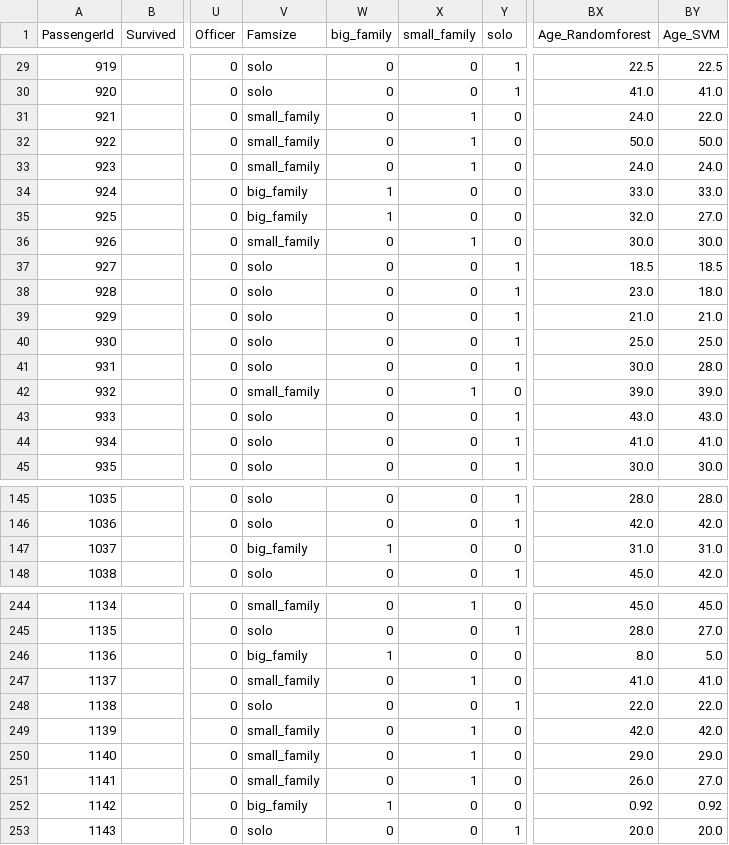
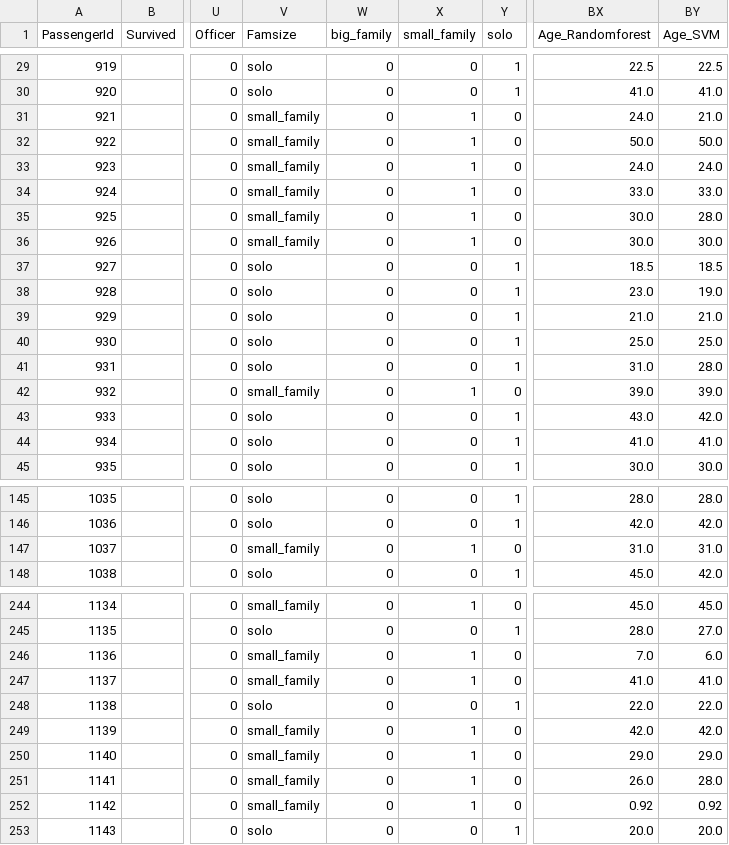
Before and after one commit to ngyduong/Titanic_project, a CSV file: titanic_data/clean_data/Clean_test.csv, drawn as a sheet; only a part is shown, gaps mark what is left out; the diff covers the shown part only; the diff names each change by its address in the sheet, - before the commit and + after, or states it on an @@ line.

```diff
--- a/titanic_data/clean_data/Clean_test.csv
+++ b/titanic_data/clean_data/Clean_test.csv
-BY31 (Age_SVM): 22.0
+BY31 (Age_SVM): 21.0
-V34:V35 (Famsize): big_family
+V34:V35 (Famsize): small_family
-W34:W35 (big_family): 1
+W34:W35 (big_family): 0
-X34:X35 (small_family): 0
+X34:X35 (small_family): 1
-BX35 (Age_Randomforest): 32.0
+BX35 (Age_Randomforest): 30.0
-BY35 (Age_SVM): 27.0
+BY35 (Age_SVM): 28.0
-BY38 (Age_SVM): 18.0
+BY38 (Age_SVM): 19.0
-BX41 (Age_Randomforest): 30.0
+BX41 (Age_Randomforest): 31.0
-BY43 (Age_SVM): 43.0
+BY43 (Age_SVM): 42.0
-V147 (Famsize): big_family
+V147 (Famsize): small_family
-W147 (big_family): 1
+W147 (big_family): 0
-X147 (small_family): 0
+X147 (small_family): 1
-V246 (Famsize): big_family
+V246 (Famsize): small_family
-W246 (big_family): 1
+W246 (big_family): 0
-X246 (small_family): 0
+X246 (small_family): 1
-BX246 (Age_Randomforest): 8.0
+BX246 (Age_Randomforest): 7.0
-BY246 (Age_SVM): 5.0
+BY246 (Age_SVM): 6.0
-BY251 (Age_SVM): 27.0
+BY251 (Age_SVM): 28.0
-V252 (Famsize): big_family
+V252 (Famsize): small_family
-W252 (big_family): 1
+W252 (big_family): 0
-X252 (small_family): 0
+X252 (small_family): 1
```
Also changed, not shown: 69 edited cells elsewhere in this file, titanic_data/clean_data/Clean_titanic.csv, titanic_data/clean_data/Clean_train.csv, 3 other files.
